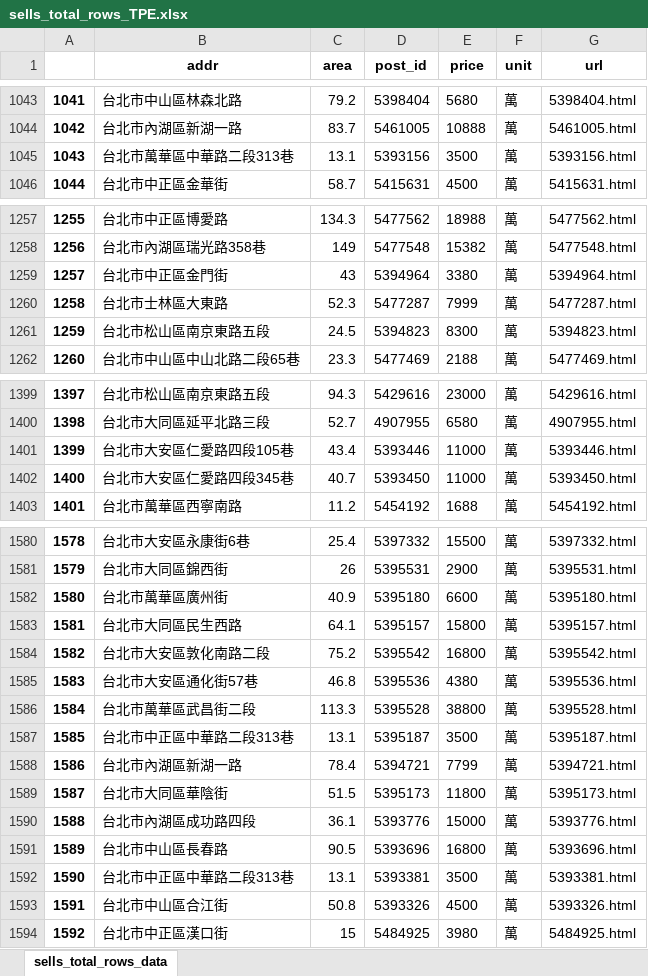
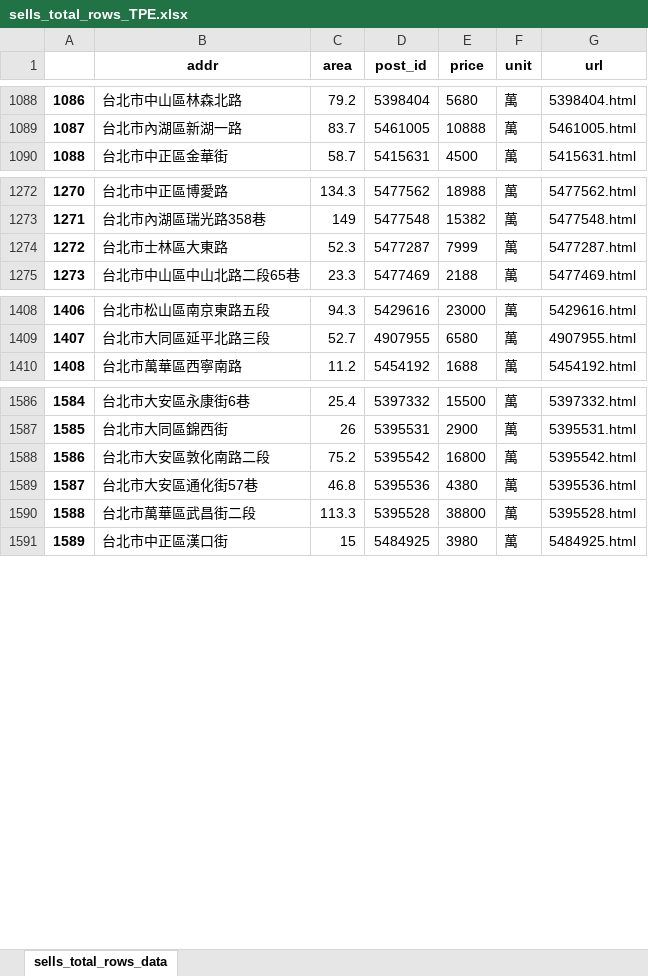
Before and after one commit to a22057916w/StoreManager, an Excel workbook: sells_total_rows_TPE.xlsx, sheet sells_total_rows_data, drawn as a sheet; only a part is shown, gaps mark what is left out; values as stored, in another font and other column widths than the file's, no borders; removed rows and columns are numbered as before the commit, all else as after; the diff covers the shown part only; the diff names each change by its address in the sheet, - before the commit and + after, or states it on an @@ line.

```diff
--- a/sells_total_rows_TPE.xlsx (sheet sells_total_rows_data)
+++ b/sells_total_rows_TPE.xlsx (sheet sells_total_rows_data)
@@ column A renumbered from row 2 down @@
-row 1045: 1043 | 台北市萬華區中華路二段313巷 | 13.1 | 5393156 | 3500 | 萬 | 5393156.html
-row 1259: 1257 | 台北市中正區金門街 | 43 | 5394964 | 3380 | 萬 | 5394964.html
-row 1261: 1259 | 台北市松山區南京東路五段 | 24.5 | 5394823 | 8300 | 萬 | 5394823.html
-row 1401: 1399 | 台北市大安區仁愛路四段105巷 | 43.4 | 5393446 | 11000 | 萬 | 5393446.html
-row 1402: 1400 | 台北市大安區仁愛路四段345巷 | 40.7 | 5393450 | 11000 | 萬 | 5393450.html
-row 1582: 1580 | 台北市萬華區廣州街 | 40.9 | 5395180 | 6600 | 萬 | 5395180.html
-row 1583: 1581 | 台北市大同區民生西路 | 64.1 | 5395157 | 15800 | 萬 | 5395157.html
-row 1587: 1585 | 台北市中正區中華路二段313巷 | 13.1 | 5395187 | 3500 | 萬 | 5395187.html
-row 1588: 1586 | 台北市內湖區新湖一路 | 78.4 | 5394721 | 7799 | 萬 | 5394721.html
-row 1589: 1587 | 台北市大同區華陰街 | 51.5 | 5395173 | 11800 | 萬 | 5395173.html
-row 1590: 1588 | 台北市內湖區成功路四段 | 36.1 | 5393776 | 15000 | 萬 | 5393776.html
-row 1591: 1589 | 台北市中山區長春路 | 90.5 | 5393696 | 16800 | 萬 | 5393696.html
-row 1592: 1590 | 台北市中正區中華路二段313巷 | 13.1 | 5393381 | 3500 | 萬 | 5393381.html
-row 1593: 1591 | 台北市中山區合江街 | 50.8 | 5393326 | 4500 | 萬 | 5393326.html
```
Also changed, not shown: other rows of this sheet, lease_total_rows_NTC.xlsx, lease_total_rows_TPE.xlsx, 7 other files.
